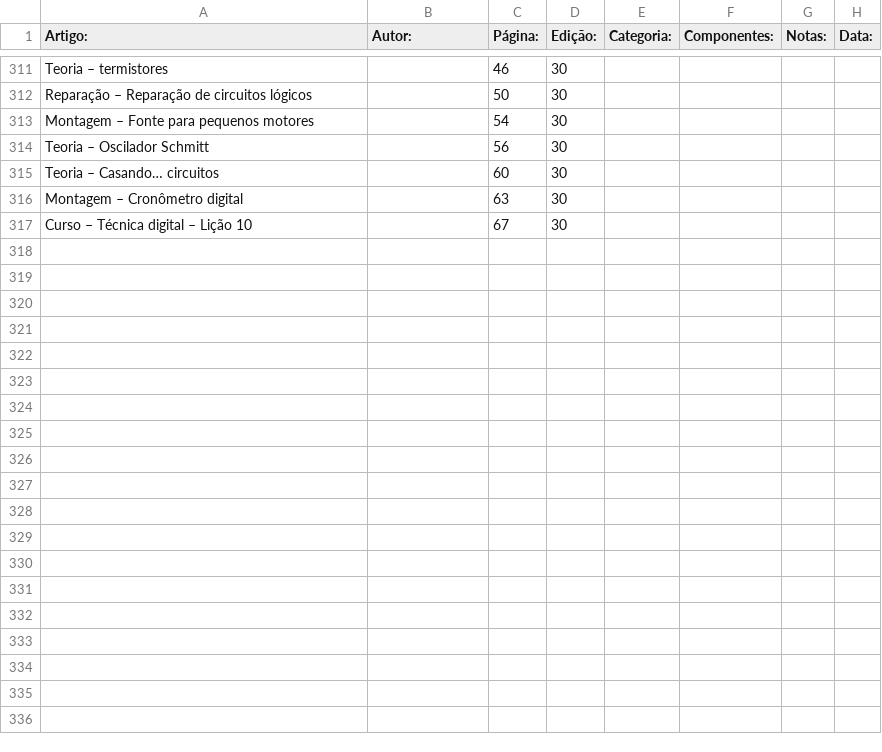
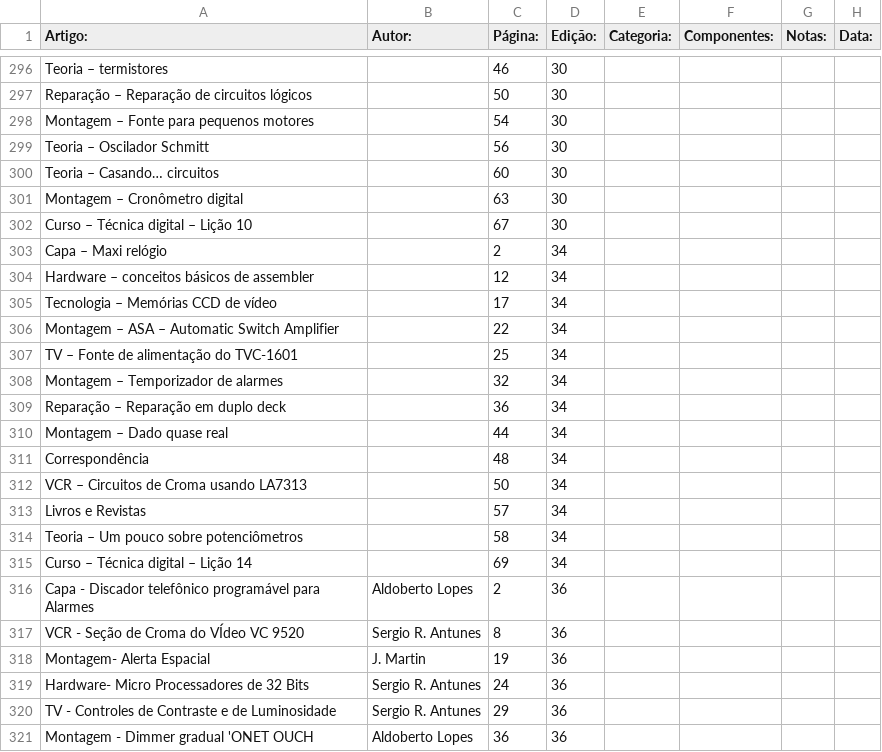
Before and after one commit to Pakequis/Indices_revistas_de_eletronica, a CSV file: Indices/Electron2.csv, drawn as a sheet; only a part is shown, gaps mark what is left out; the diff covers the shown part only.

Commit message:
electron mais algumas

```diff
--- a/Indices/Electron2.csv
+++ b/Indices/Electron2.csv
@@ -317 +302,20 @@
 "Curso – Técnica digital – Lição 10",,67,30,,,,
+"Capa – Maxi relógio",,2,34,,,,
+"Hardware – conceitos básicos de assembler",,12,34,,,,
+"Tecnologia – Memórias CCD de vídeo",,17,34,,,,
+"Montagem – ASA – Automatic Switch Amplifier",,22,34,,,,
+"TV – Fonte de alimentação do TVC-1601",,25,34,,,,
+"Montagem – Temporizador de alarmes",,32,34,,,,
+"Reparação – Reparação em duplo deck",,36,34,,,,
+"Montagem – Dado quase real",,44,34,,,,
+"Correspondência",,48,34,,,,
+"VCR – Circuitos de Croma usando LA7313",,50,34,,,,
+"Livros e Revistas",,57,34,,,,
+"Teoria – Um pouco sobre potenciômetros",,58,34,,,,
+"Curso – Técnica digital – Lição 14",,69,34,,,,
+"Capa - Discador telefônico programável para Alarmes","Aldoberto Lopes",2,36,,,,
+"VCR - Seção de Croma do VÍdeo VC 9520","Sergio R. Antunes",8,36,,,,
+"Montagem- Alerta Espacial","J. Martin",19,36,,,,
+"Hardware- Micro Processadores de 32 Bits","Sergio R. Antunes",24,36,,,,
+"TV - Controles de Contraste e de Luminosidade","Sergio R. Antunes",29,36,,,,
+"Montagem - Dimmer gradual 'ONET OUCH","Aldoberto Lopes",36,36,,,,
```
Also changed, not shown: 44 added rows and 9 moved rows elsewhere in this file.
